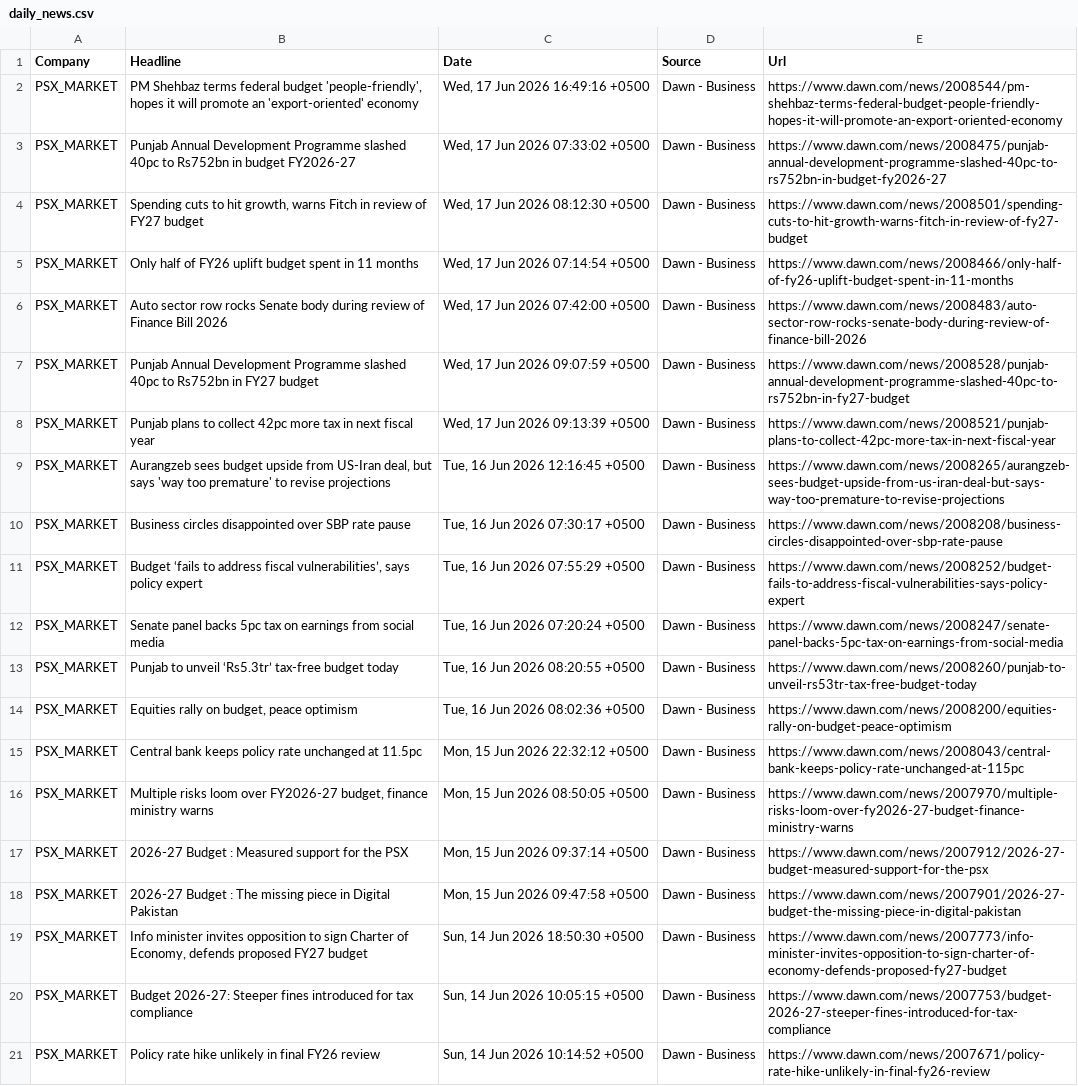
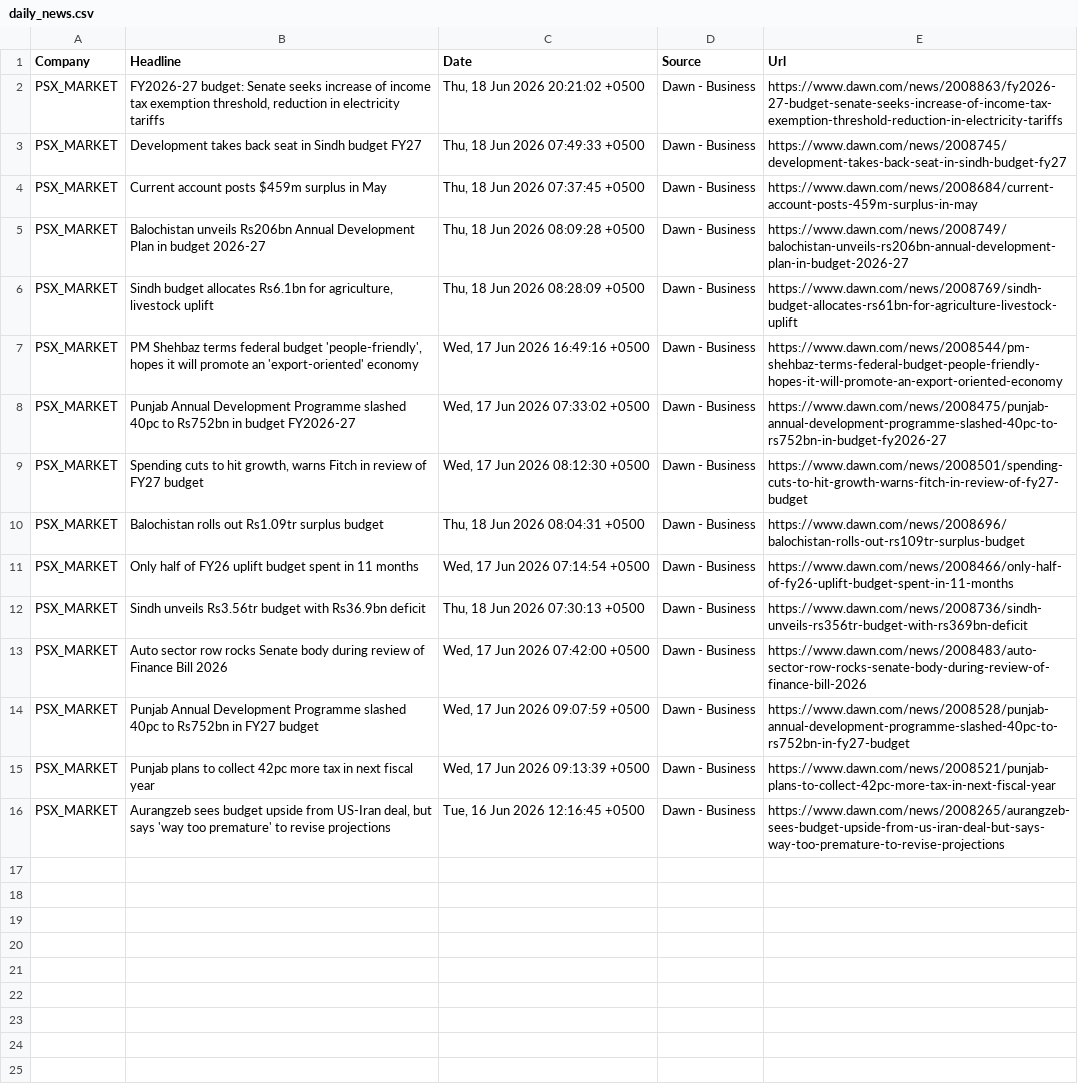
Before and after one commit to AmmarJamshed/DividendFlowPK, a CSV file: data/news/daily_news.csv, drawn as a sheet; removed rows and columns are numbered as before the commit, all else as after; the diff names each change by its address in the sheet, - before the commit and + after, or states it on an @@ line.

```diff
--- a/data/news/daily_news.csv
+++ b/data/news/daily_news.csv
+row 2: PSX_MARKET | FY2026-27 budget: Senate seeks increase of income tax exemption threshold, reduction in electricity tariffs | Thu, 18 Jun 2026 20:21:02 +0500 | Dawn - Business | https://www.dawn.com/news/2008863/fy2026-27-budget-senate-seeks-increase-of-income-tax-exemption-threshold-reduction-in-electricity-tariffs
+row 3: PSX_MARKET | Development takes back seat in Sindh budget FY27 | Thu, 18 Jun 2026 07:49:33 +0500 | Dawn - Business | https://www.dawn.com/news/2008745/development-takes-back-seat-in-sindh-budget-fy27
+row 4: PSX_MARKET | Current account posts $459m surplus in May | Thu, 18 Jun 2026 07:37:45 +0500 | Dawn - Business | https://www.dawn.com/news/2008684/current-account-posts-459m-surplus-in-may
+row 5: PSX_MARKET | Balochistan unveils Rs206bn Annual Development Plan in budget 2026-27 | Thu, 18 Jun 2026 08:09:28 +0500 | Dawn - Business | https://www.dawn.com/news/2008749/balochistan-unveils-rs206bn-annual-development-plan-in-budget-2026-27
+row 6: PSX_MARKET | Sindh budget allocates Rs6.1bn for agriculture, livestock uplift | Thu, 18 Jun 2026 08:28:09 +0500 | Dawn - Business | https://www.dawn.com/news/2008769/sindh-budget-allocates-rs61bn-for-agriculture-livestock-uplift
+row 10: PSX_MARKET | Balochistan rolls out Rs1.09tr surplus budget | Thu, 18 Jun 2026 08:04:31 +0500 | Dawn - Business | https://www.dawn.com/news/2008696/balochistan-rolls-out-rs109tr-surplus-budget
+row 12: PSX_MARKET | Sindh unveils Rs3.56tr budget with Rs36.9bn deficit | Thu, 18 Jun 2026 07:30:13 +0500 | Dawn - Business | https://www.dawn.com/news/2008736/sindh-unveils-rs356tr-budget-with-rs369bn-deficit
-row 10: PSX_MARKET | Business circles disappointed over SBP rate pause | Tue, 16 Jun 2026 07:30:17 +0500 | Dawn - Business | https://www.dawn.com/news/2008208/business-circles-disappointed-over-sbp-rate-pause
-row 11: PSX_MARKET | Budget ‘fails to address fiscal vulnerabilities’, says policy expert | Tue, 16 Jun 2026 07:55:29 +0500 | Dawn - Business | https://www.dawn.com/news/2008252/budget-fails-to-address-fiscal-vulnerabilities-says-policy-expert
-row 12: PSX_MARKET | Senate panel backs 5pc tax on earnings from social media | Tue, 16 Jun 2026 07:20:24 +0500 | Dawn - Business | https://www.dawn.com/news/2008247/senate-panel-backs-5pc-tax-on-earnings-from-social-media
-row 13: PSX_MARKET | Punjab to unveil ‘Rs5.3tr’ tax-free budget today | Tue, 16 Jun 2026 08:20:55 +0500 | Dawn - Business | https://www.dawn.com/news/2008260/punjab-to-unveil-rs53tr-tax-free-budget-today
-row 14: PSX_MARKET | Equities rally on budget, peace optimism | Tue, 16 Jun 2026 08:02:36 +0500 | Dawn - Business | https://www.dawn.com/news/2008200/equities-rally-on-budget-peace-optimism
-row 15: PSX_MARKET | Central bank keeps policy rate unchanged at 11.5pc | Mon, 15 Jun 2026 22:32:12 +0500 | Dawn - Business | https://www.dawn.com/news/2008043/central-bank-keeps-policy-rate-unchanged-at-115pc
-row 16: PSX_MARKET | Multiple risks loom over FY2026-27 budget, finance ministry warns | Mon, 15 Jun 2026 08:50:05 +0500 | Dawn - Business | https://www.dawn.com/news/2007970/multiple-risks-loom-over-fy2026-27-budget-finance-ministry-warns
-row 17: PSX_MARKET | 2026-27 Budget : Measured support for the PSX | Mon, 15 Jun 2026 09:37:14 +0500 | Dawn - Business | https://www.dawn.com/news/2007912/2026-27-budget-measured-support-for-the-psx
-row 18: PSX_MARKET | 2026-27 Budget : The missing piece in Digital Pakistan | Mon, 15 Jun 2026 09:47:58 +0500 | Dawn - Business | https://www.dawn.com/news/2007901/2026-27-budget-the-missing-piece-in-digital-pakistan
-row 19: PSX_MARKET | Info minister invites opposition to sign Charter of Economy, defends proposed FY27 budget | Sun, 14 Jun 2026 18:50:30 +0500 | Dawn - Business | https://www.dawn.com/news/2007773/info-minister-invites-opposition-to-sign-charter-of-economy-defends-proposed-fy27-budget
-row 20: PSX_MARKET | Budget 2026-27: Steeper fines introduced for tax compliance | Sun, 14 Jun 2026 10:05:15 +0500 | Dawn - Business | https://www.dawn.com/news/2007753/budget-2026-27-steeper-fines-introduced-for-tax-compliance
-row 21: PSX_MARKET | Policy rate hike unlikely in final FY26 review | Sun, 14 Jun 2026 10:14:52 +0500 | Dawn - Business | https://www.dawn.com/news/2007671/policy-rate-hike-unlikely-in-final-fy26-review
```
